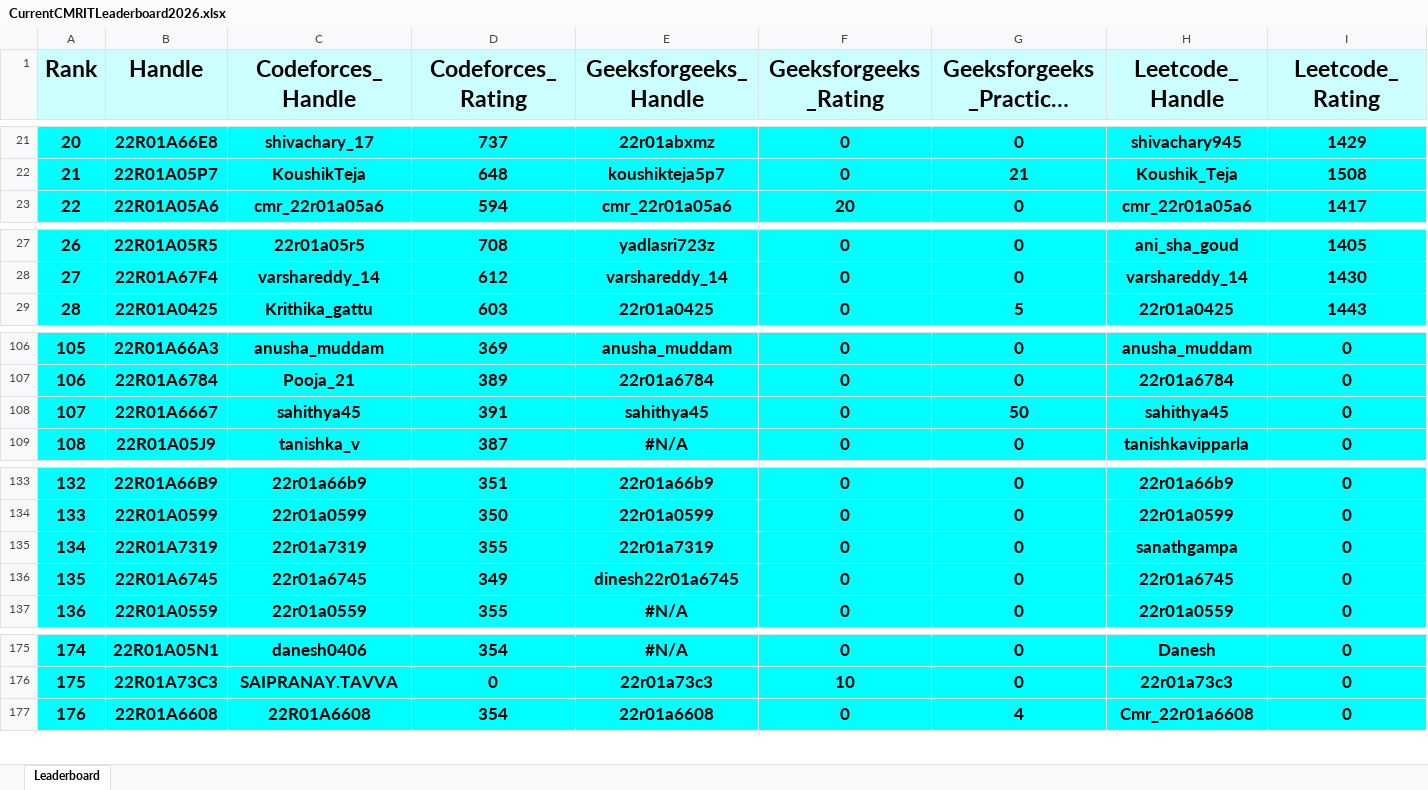
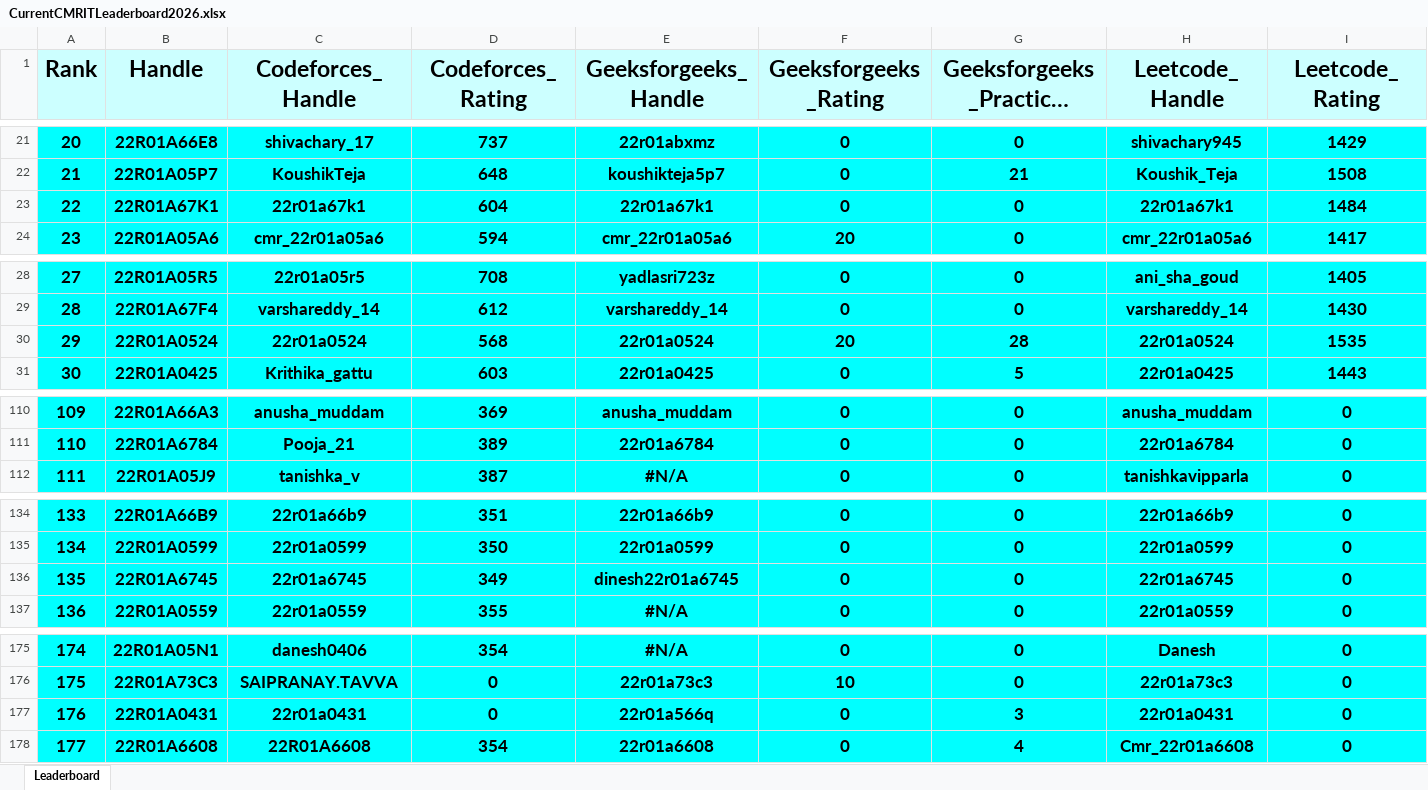
Before and after one commit to gabyah92/CMRIT2026Leaderboard, an Excel workbook: Leaderboards/CurrentCMRITLeaderboard2026.xlsx, sheet Leaderboard, drawn as a sheet; only a part is shown, gaps mark what is left out; long unchanged cells end in …; values as stored, in another font and other column widths than the file's, no borders; removed rows and columns are numbered as before the commit, all else as after; rows hold the shown columns only; the diff covers the shown part only; the diff names each change by its address in the sheet, - before the commit and + after, or states it on an @@ line.

```diff
--- a/Leaderboards/CurrentCMRITLeaderboard2026.xlsx (sheet Leaderboard)
+++ b/Leaderboards/CurrentCMRITLeaderboard2026.xlsx (sheet Leaderboard)
@@ column A (Rank) renumbered between rows 11 and 420 @@
+row 23: 22 | 22R01A67K1 | 22r01a67k1 | 604 | 22r01a67k1 | 0 | 0 | 22r01a67k1 | 1484
+row 30: 29 | 22R01A0524 | 22r01a0524 | 568 | 22r01a0524 | 20 | 28 | 22r01a0524 | 1535
-row 108: 107 | 22R01A6667 | sahithya45 | 391 | sahithya45 | 0 | 50 | sahithya45 | 0
-row 135: 134 | 22R01A7319 | 22r01a7319 | 355 | 22r01a7319 | 0 | 0 | sanathgampa | 0
+row 177: 176 | 22R01A0431 | 22r01a0431 | 0 | 22r01a566q | 0 | 3 | 22r01a0431 | 0
```
Also changed, not shown: 10 added rows, 11 removed rows and 10 edited cells elsewhere in this sheet.
